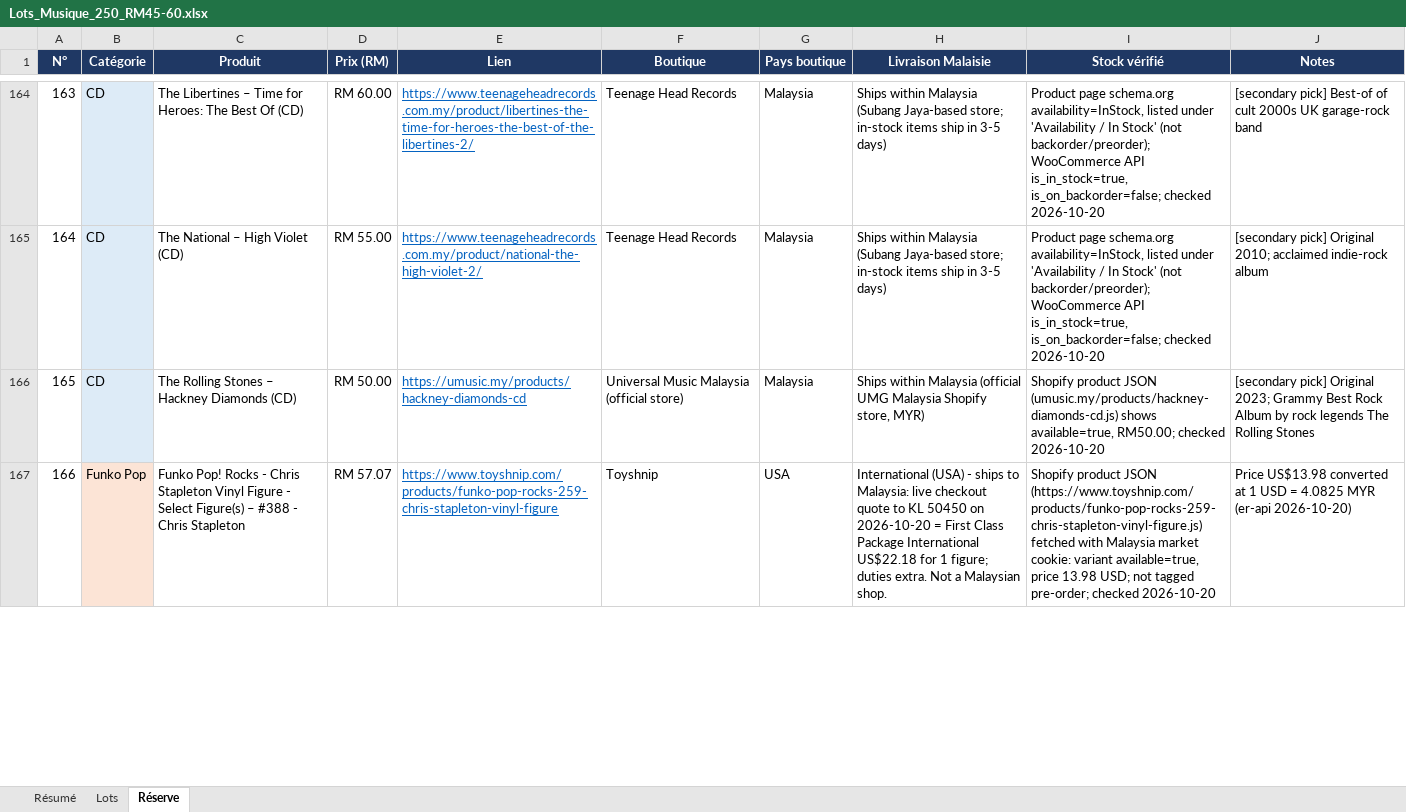
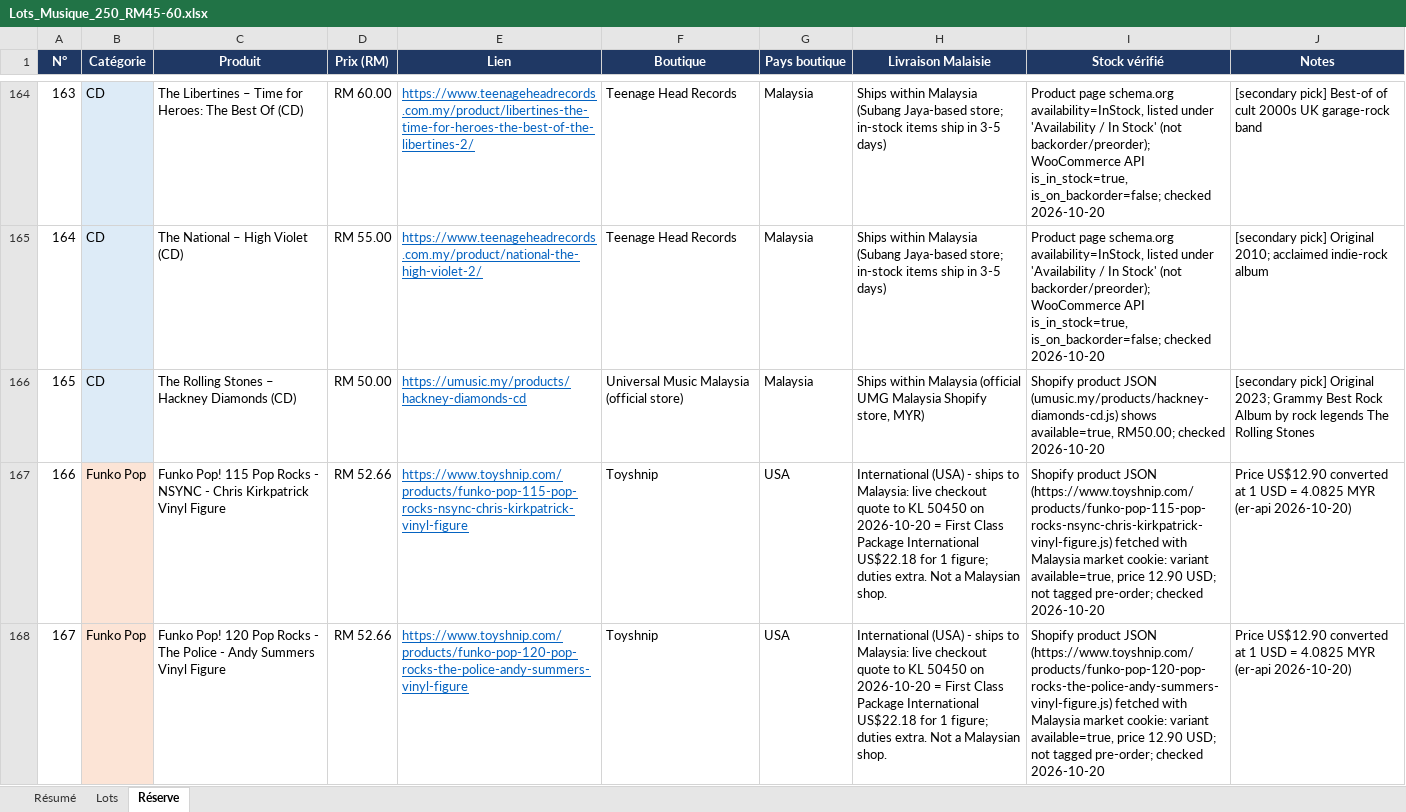
Before and after one commit to nael-create/listcollektr, an Excel workbook: Lots_Musique_250_RM45-60.xlsx, sheet Réserve, drawn as a sheet; only a part is shown, gaps mark what is left out; values as stored, in another font and other column widths than the file's, no borders; table styles not drawn; the diff covers the shown part only; the diff names each change by its address in the sheet, - before the commit and + after, or states it on an @@ line.

```diff
--- a/Lots_Musique_250_RM45-60.xlsx (sheet Réserve)
+++ b/Lots_Musique_250_RM45-60.xlsx (sheet Réserve)
-C167 (Produit): Funko Pop! Rocks - Chris Stapleton Vinyl Figure - Select Figure(s) – #388 - Chris Stapleton
+C167 (Produit): Funko Pop! 115 Pop Rocks - NSYNC - Chris Kirkpatrick Vinyl Figure
-D167 (Prix (RM)): RM 57.07
+D167 (Prix (RM)): RM 52.66
-E167 (Lien): https://www.toyshnip.com/products/funko-pop-rocks-259-chris-stapleton-vinyl-figure
+E167 (Lien): https://www.toyshnip.com/products/funko-pop-115-pop-rocks-nsync-chris-kirkpatrick-vinyl-figure
-I167 (Stock vérifié): …product JSON (https://www.toyshnip.com/products/funko-pop-rocks-259-chris-stapleton-vinyl-figure.js) fetched with Malaysia market cookie: variant available=true, price 13.98 USD; not…
+I167 (Stock vérifié): …product JSON (https://www.toyshnip.com/products/funko-pop-115-pop-rocks-nsync-chris-kirkpatrick-vinyl-figure.js) fetched with Malaysia market cookie: variant available=true, price 12.90 USD; not…
-J167 (Notes): Price US$13.98 converted at…
+J167 (Notes): Price US$12.90 converted at…
+row 168: 167 | Funko Pop | Funko Pop! 120 Pop Rocks - The Police - Andy Summers Vinyl Figure | RM 52.66 | https://www.toyshnip.com/products/funko-pop-120-pop-rocks-the-police-andy-summers-vinyl-figure | Toyshnip | USA | International (USA) - ships to Malaysia: live checkout quote to KL 50450 on 2026-10-20 = First Class Package International US$22.18 for 1 figure; duties extra. Not a Malaysian shop. | Shopify product JSON (https://www.toyshnip.com/products/funko-pop-120-pop-rocks-the-police-andy-summers-vinyl-figure.js) fetched with Malaysia market cookie: variant available=true, price 12.90 USD; not tagged pre-order; checked 2026-10-20 | Price US$12.90 converted at 1 USD = 4.0825 MYR (er-api 2026-10-20)
```
Also changed, not shown: 1 added row, 1 removed row and row numbers in column A elsewhere in this sheet, sheet Lots, sheet Résumé, formulas that keep their value, 5 other files.
